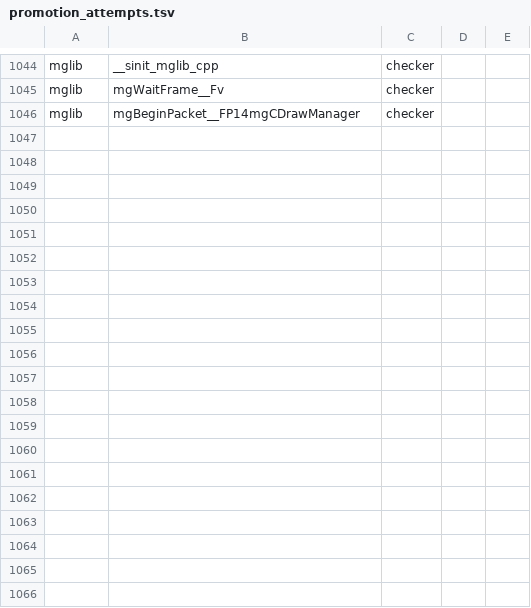
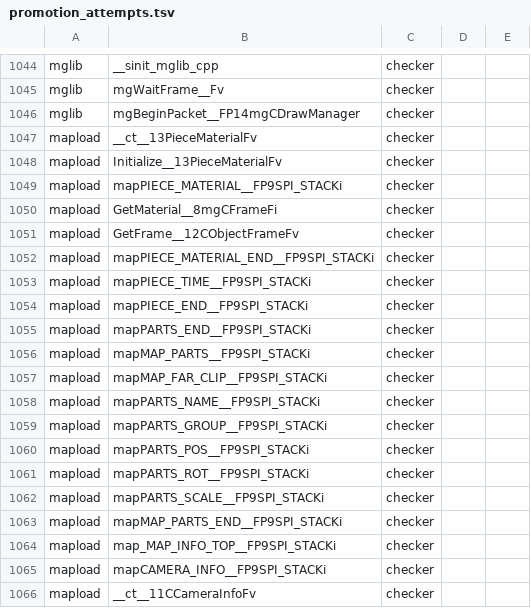
Before and after one commit to Plarpoon/ChronicleTwo, a TSV file: scripts/re/promotion_attempts.tsv, drawn as a sheet; only a part is shown, gaps mark what is left out; the diff covers the shown part only; the diff names each change by its address in the sheet, - before the commit and + after, or states it on an @@ line.

```diff
--- a/scripts/re/promotion_attempts.tsv
+++ b/scripts/re/promotion_attempts.tsv
+row 1047: mapload | __ct__13PieceMaterialFv | checker
+row 1048: mapload | Initialize__13PieceMaterialFv | checker
+row 1049: mapload | mapPIECE_MATERIAL__FP9SPI_STACKi | checker
+row 1050: mapload | GetMaterial__8mgCFrameFi | checker
+row 1051: mapload | GetFrame__12CObjectFrameFv | checker
+row 1052: mapload | mapPIECE_MATERIAL_END__FP9SPI_STACKi | checker
+row 1053: mapload | mapPIECE_TIME__FP9SPI_STACKi | checker
+row 1054: mapload | mapPIECE_END__FP9SPI_STACKi | checker
+row 1055: mapload | mapPARTS_END__FP9SPI_STACKi | checker
+row 1056: mapload | mapMAP_PARTS__FP9SPI_STACKi | checker
+row 1057: mapload | mapMAP_FAR_CLIP__FP9SPI_STACKi | checker
+row 1058: mapload | mapPARTS_NAME__FP9SPI_STACKi | checker
+row 1059: mapload | mapPARTS_GROUP__FP9SPI_STACKi | checker
+row 1060: mapload | mapPARTS_POS__FP9SPI_STACKi | checker
+row 1061: mapload | mapPARTS_ROT__FP9SPI_STACKi | checker
+row 1062: mapload | mapPARTS_SCALE__FP9SPI_STACKi | checker
+row 1063: mapload | mapMAP_PARTS_END__FP9SPI_STACKi | checker
+row 1064: mapload | map_MAP_INFO_TOP__FP9SPI_STACKi | checker
+row 1065: mapload | mapCAMERA_INFO__FP9SPI_STACKi | checker
+row 1066: mapload | __ct__11CCameraInfoFv | checker
```
Also changed, not shown: 29 added rows elsewhere in this file, 3 other files.
